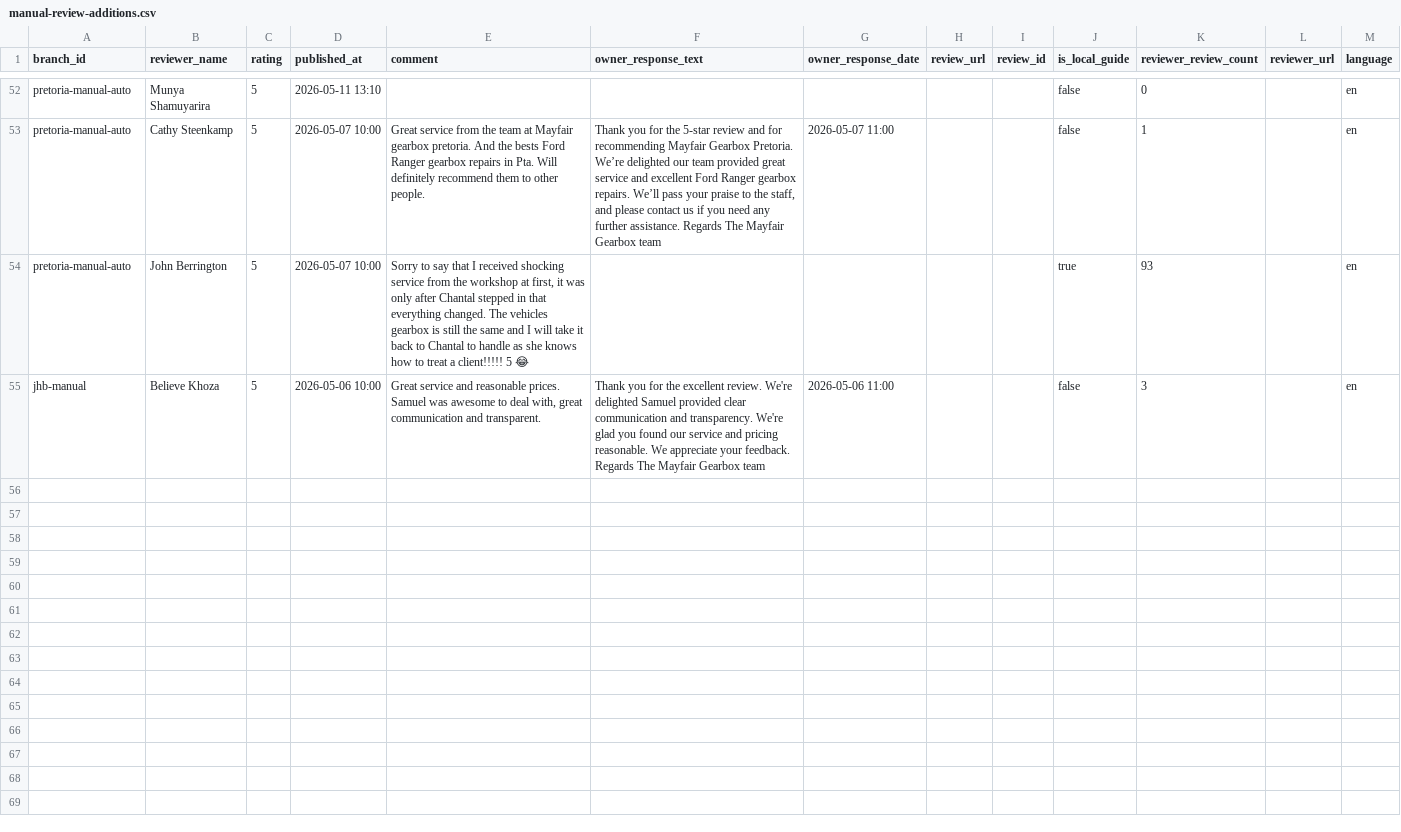
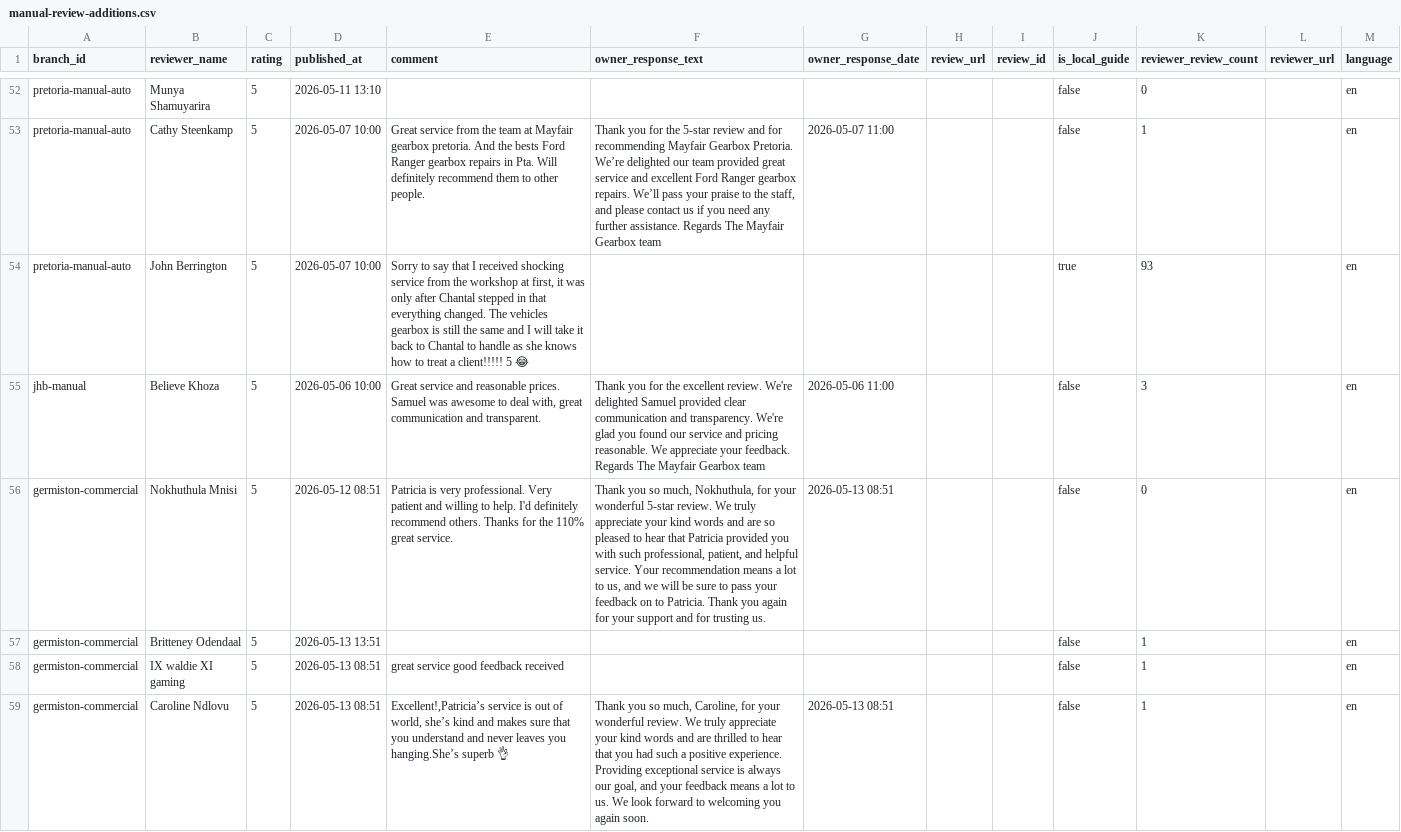
Before and after one commit to webshure2019-ux/mayfair-gmb-dashboard, a CSV file: data/manual/manual-review-additions.csv, drawn as a sheet; only a part is shown, gaps mark what is left out.

Commit message:
Update commercial branch reviews

```diff
--- a/data/manual/manual-review-additions.csv
+++ b/data/manual/manual-review-additions.csv
@@ -55 +55,5 @@ pretoria-manual-auto,John Berrington,5,2026-05-07 10:00,"Sorry to say that I rec
 jhb-manual,Believe Khoza,5,2026-05-06 10:00,"Great service and reasonable prices. Samuel was awesome to deal with, great communication and transparent.","Thank you for the excellent review. We're delighted Samuel provided clear communication and transparency. We're glad you found our service and pricing reasonable. We appreciate your feedback. Regards The Mayfair Gearbox team",2026-05-06 11:00,,,false,3,,en
+germiston-commercial,Nokhuthula Mnisi,5,2026-05-12 08:51,"Patricia is very professional. Very patient and willing to help. I'd definitely recommend others. Thanks for the 110% great service.","Thank you so much, Nokhuthula, for your wonderful 5-star review. We truly appreciate your kind words and are so pleased to hear that Patricia provided you with such professional, patient, and helpful service. Your recommendation means a lot to us, and we will be sure to pass your feedback on to Patricia. Thank you again for your support and for trusting us.",2026-05-13 08:51,,,false,0,,en
+germiston-commercial,Britteney Odendaal,5,2026-05-13 13:51,,,,,,false,1,,en
+germiston-commercial,IX waldie XI gaming,5,2026-05-13 08:51,"great service good feedback received",,,,,false,1,,en
+germiston-commercial,Caroline Ndlovu,5,2026-05-13 08:51,"Excellent!,Patricia’s service is out of world, she’s kind and makes sure that you understand and never leaves you hanging.She’s superb 👌","Thank you so much, Caroline, for your wonderful review. We truly appreciate your kind words and are thrilled to hear that you had such a positive experience. Providing exceptional service is always our goal, and your feedback means a lot to us. We look forward to welcoming you again soon.",2026-05-13 08:51,,,false,1,,en
```
Also changed, not shown: 1 other file.
